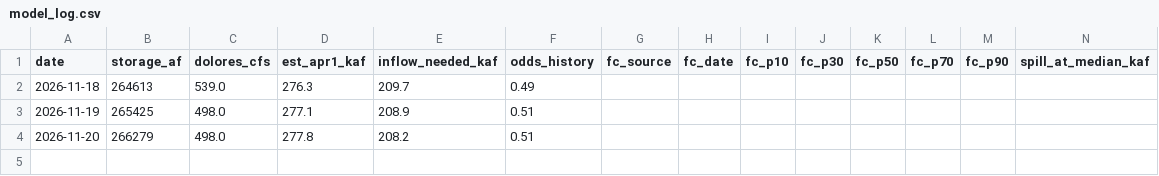
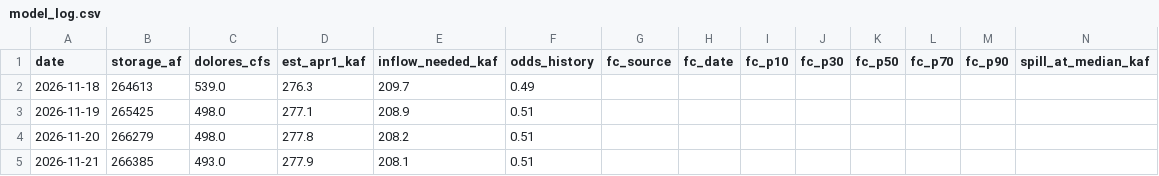
Before and after one commit to matthewsclark/Dolores, a CSV file: log/model_log.csv, drawn as a sheet; only a part is shown; rows hold the shown columns only; the diff names each change by its address in the sheet, - before the commit and + after, or states it on an @@ line.

```diff
--- a/log/model_log.csv
+++ b/log/model_log.csv
+row 5: 2026-11-21 | 266385 | 493.0 | 277.9 | 208.1 | 0.51
```
Also changed, not shown: 1 other file.
